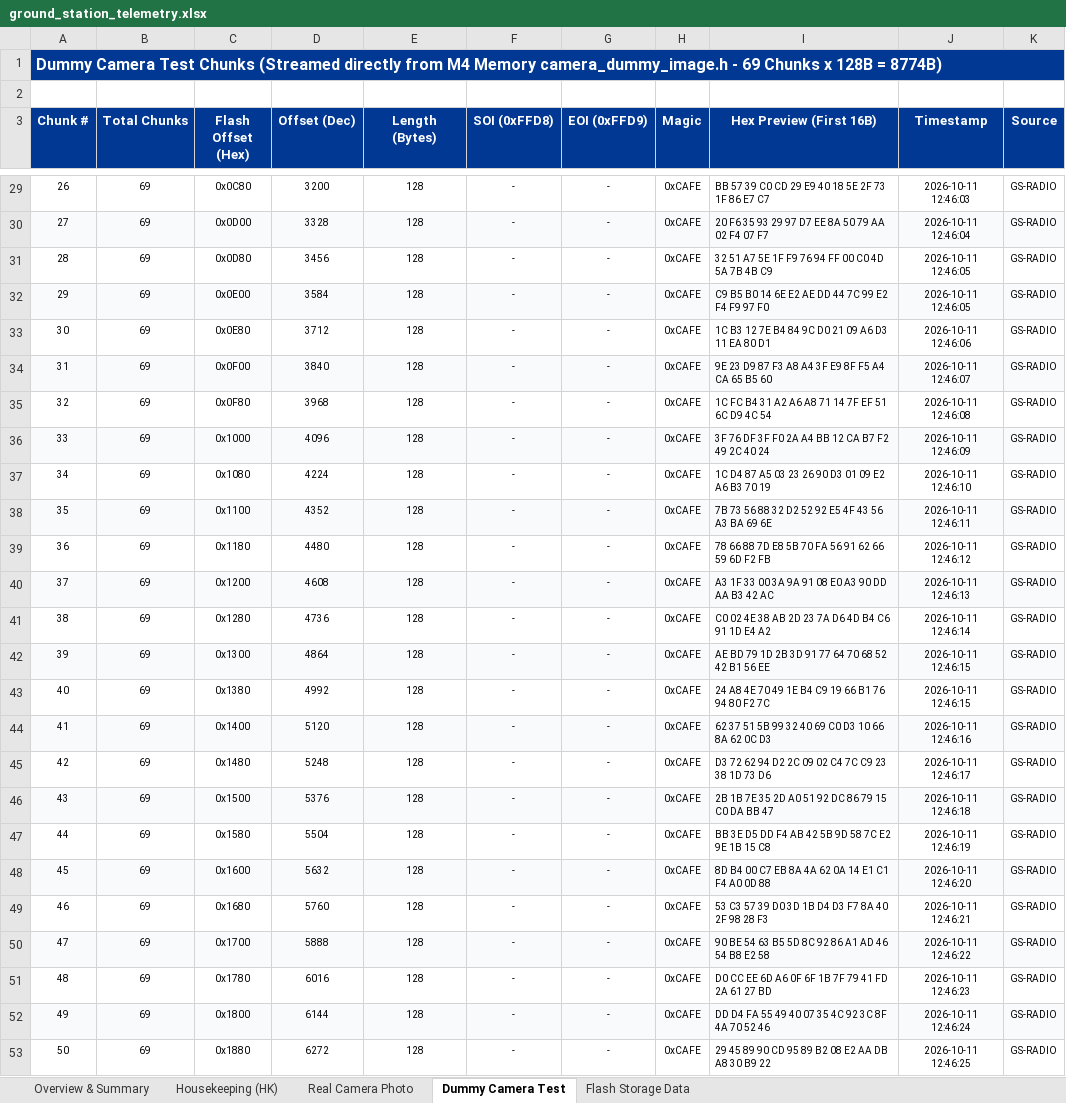
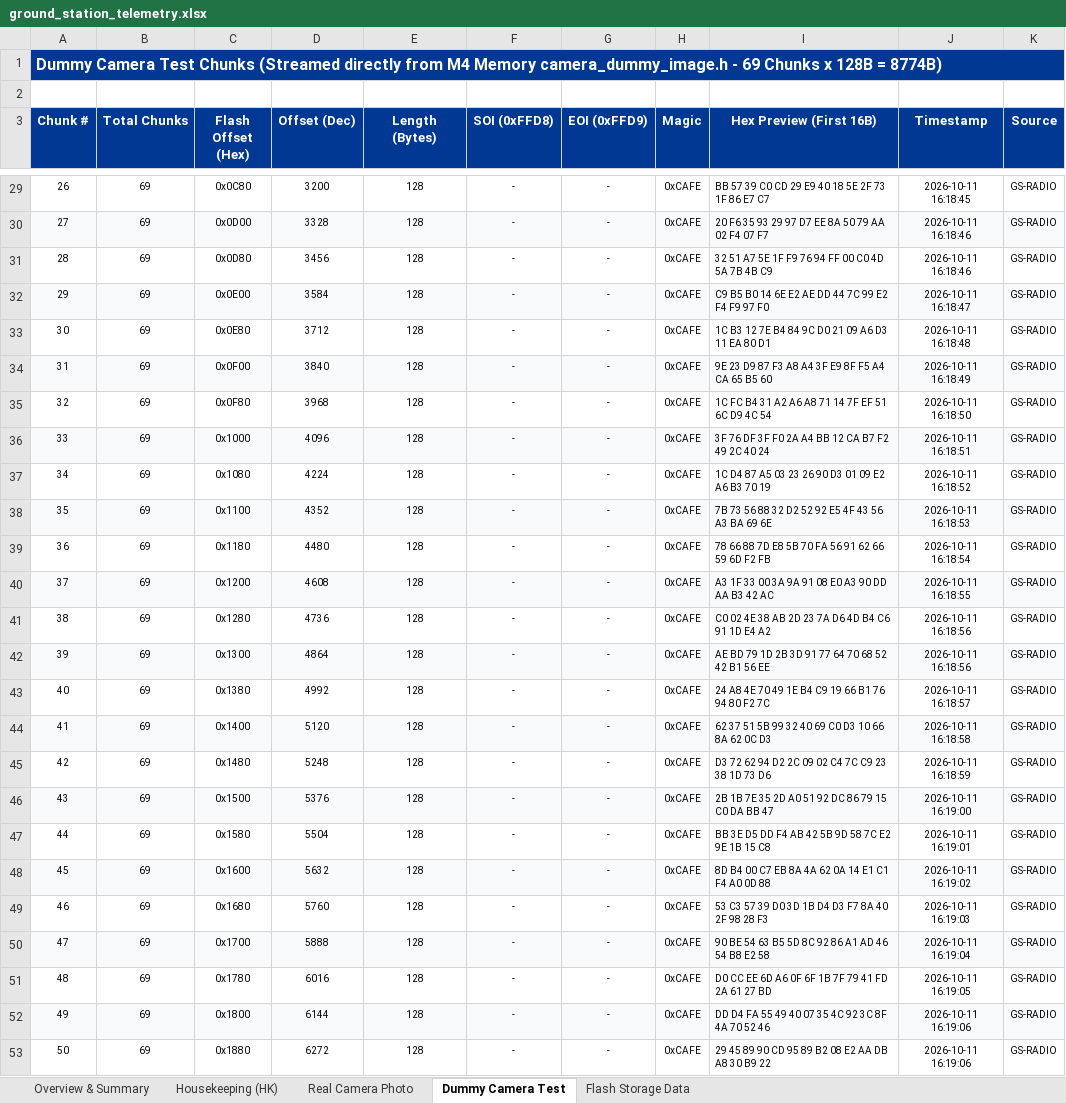
Before and after one commit to PrmBRana/13dBm_Tx_5V_PA_Test_STM32Wl55_LP, an Excel workbook: Ground_Station/ground_station_telemetry.xlsx, sheet Dummy Camera Test, drawn as a sheet; only a part is shown, gaps mark what is left out; values as stored, in another font and other column widths than the file's, no borders; the diff covers the shown part only; the diff names each change by its address in the sheet, - before the commit and + after, or states it on an @@ line.

```diff
--- a/Ground_Station/ground_station_telemetry.xlsx (sheet Dummy Camera Test)
+++ b/Ground_Station/ground_station_telemetry.xlsx (sheet Dummy Camera Test)
-J29 (Timestamp): 2026-10-11 12:46:03
+J29 (Timestamp): 2026-10-11 16:18:45
-J30 (Timestamp): 2026-10-11 12:46:04
+J30 (Timestamp): 2026-10-11 16:18:46
-J31 (Timestamp): 2026-10-11 12:46:05
+J31 (Timestamp): 2026-10-11 16:18:46
-J32 (Timestamp): 2026-10-11 12:46:05
+J32 (Timestamp): 2026-10-11 16:18:47
-J33 (Timestamp): 2026-10-11 12:46:06
+J33 (Timestamp): 2026-10-11 16:18:48
-J34 (Timestamp): 2026-10-11 12:46:07
+J34 (Timestamp): 2026-10-11 16:18:49
-J35 (Timestamp): 2026-10-11 12:46:08
+J35 (Timestamp): 2026-10-11 16:18:50
-J36 (Timestamp): 2026-10-11 12:46:09
+J36 (Timestamp): 2026-10-11 16:18:51
-J37 (Timestamp): 2026-10-11 12:46:10
+J37 (Timestamp): 2026-10-11 16:18:52
-J38 (Timestamp): 2026-10-11 12:46:11
+J38 (Timestamp): 2026-10-11 16:18:53
-J39 (Timestamp): 2026-10-11 12:46:12
+J39 (Timestamp): 2026-10-11 16:18:54
-J40 (Timestamp): 2026-10-11 12:46:13
+J40 (Timestamp): 2026-10-11 16:18:55
-J41 (Timestamp): 2026-10-11 12:46:14
+J41 (Timestamp): 2026-10-11 16:18:56
-J42 (Timestamp): 2026-10-11 12:46:15
+J42 (Timestamp): 2026-10-11 16:18:56
-J43 (Timestamp): 2026-10-11 12:46:15
+J43 (Timestamp): 2026-10-11 16:18:57
-J44 (Timestamp): 2026-10-11 12:46:16
+J44 (Timestamp): 2026-10-11 16:18:58
-J45 (Timestamp): 2026-10-11 12:46:17
+J45 (Timestamp): 2026-10-11 16:18:59
-J46 (Timestamp): 2026-10-11 12:46:18
+J46 (Timestamp): 2026-10-11 16:19:00
-J47 (Timestamp): 2026-10-11 12:46:19
+J47 (Timestamp): 2026-10-11 16:19:01
-J48 (Timestamp): 2026-10-11 12:46:20
+J48 (Timestamp): 2026-10-11 16:19:02
-J49 (Timestamp): 2026-10-11 12:46:21
+J49 (Timestamp): 2026-10-11 16:19:03
-J50 (Timestamp): 2026-10-11 12:46:22
+J50 (Timestamp): 2026-10-11 16:19:04
-J51 (Timestamp): 2026-10-11 12:46:23
+J51 (Timestamp): 2026-10-11 16:19:05
-J52 (Timestamp): 2026-10-11 12:46:24
+J52 (Timestamp): 2026-10-11 16:19:06
-J53 (Timestamp): 2026-10-11 12:46:25
+J53 (Timestamp): 2026-10-11 16:19:06
```
Also changed, not shown: 44 edited cells elsewhere in this sheet, sheet Flash Storage Data, sheet Housekeeping (HK), sheet Overview & Summary, 2 other files.
